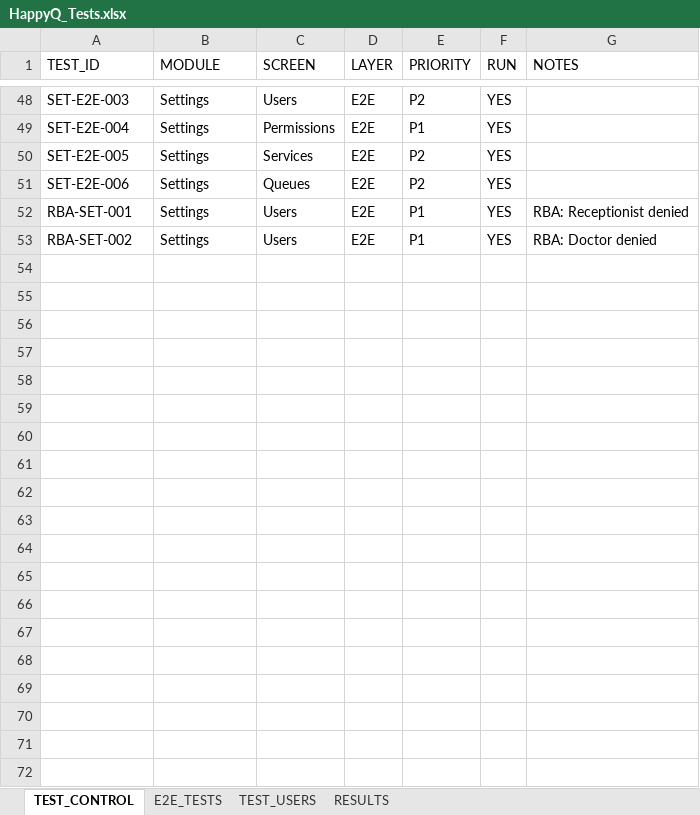
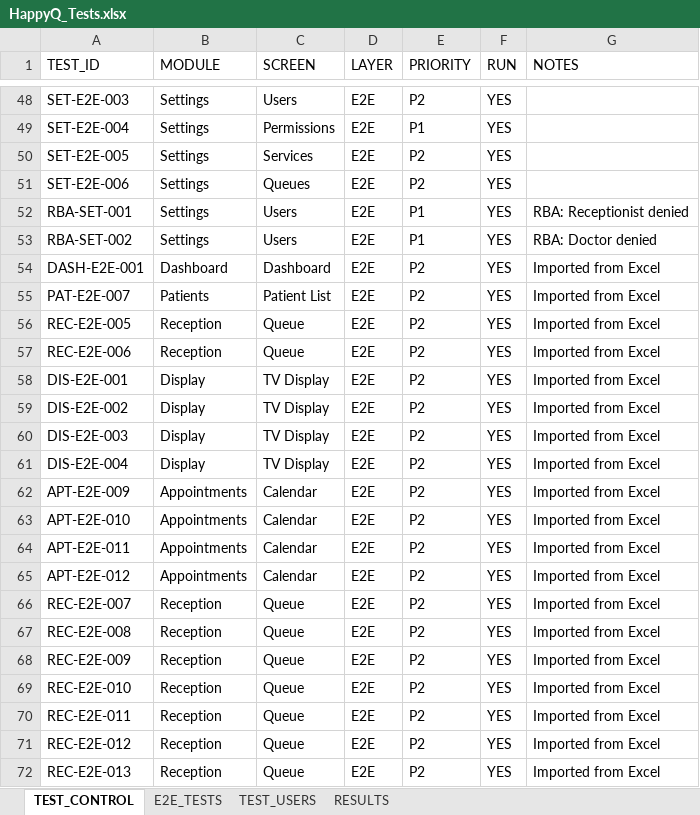
Before and after one commit to sgtlaxman/adapt, an Excel workbook: projects/happyq/data/HappyQ_Tests.xlsx, sheet TEST_CONTROL, drawn as a sheet; only a part is shown, gaps mark what is left out; values as stored, in another font and other column widths than the file's, no borders; the diff covers the shown part only; the diff names each change by its address in the sheet, - before the commit and + after, or states it on an @@ line.

Commit message:
Completed all Test cases accordinly to Nikhil test case

```diff
--- a/projects/happyq/data/HappyQ_Tests.xlsx (sheet TEST_CONTROL)
+++ b/projects/happyq/data/HappyQ_Tests.xlsx (sheet TEST_CONTROL)
+row 54: DASH-E2E-001 | Dashboard | Dashboard | E2E | P2 | YES | Imported from Excel
+row 55: PAT-E2E-007 | Patients | Patient List | E2E | P2 | YES | Imported from Excel
+row 56: REC-E2E-005 | Reception | Queue | E2E | P2 | YES | Imported from Excel
+row 57: REC-E2E-006 | Reception | Queue | E2E | P2 | YES | Imported from Excel
+row 58: DIS-E2E-001 | Display | TV Display | E2E | P2 | YES | Imported from Excel
+row 59: DIS-E2E-002 | Display | TV Display | E2E | P2 | YES | Imported from Excel
+row 60: DIS-E2E-003 | Display | TV Display | E2E | P2 | YES | Imported from Excel
+row 61: DIS-E2E-004 | Display | TV Display | E2E | P2 | YES | Imported from Excel
+row 62: APT-E2E-009 | Appointments | Calendar | E2E | P2 | YES | Imported from Excel
+row 63: APT-E2E-010 | Appointments | Calendar | E2E | P2 | YES | Imported from Excel
+row 64: APT-E2E-011 | Appointments | Calendar | E2E | P2 | YES | Imported from Excel
+row 65: APT-E2E-012 | Appointments | Calendar | E2E | P2 | YES | Imported from Excel
+row 66: REC-E2E-007 | Reception | Queue | E2E | P2 | YES | Imported from Excel
+row 67: REC-E2E-008 | Reception | Queue | E2E | P2 | YES | Imported from Excel
+row 68: REC-E2E-009 | Reception | Queue | E2E | P2 | YES | Imported from Excel
+row 69: REC-E2E-010 | Reception | Queue | E2E | P2 | YES | Imported from Excel
+row 70: REC-E2E-011 | Reception | Queue | E2E | P2 | YES | Imported from Excel
+row 71: REC-E2E-012 | Reception | Queue | E2E | P2 | YES | Imported from Excel
+row 72: REC-E2E-013 | Reception | Queue | E2E | P2 | YES | Imported from Excel
```
Also changed, not shown: 74 added rows elsewhere in this sheet, sheet RESULTS, sheet E2E_TESTS, sheet TEST_USERS, 43 other files.
